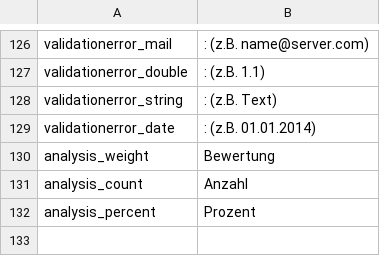
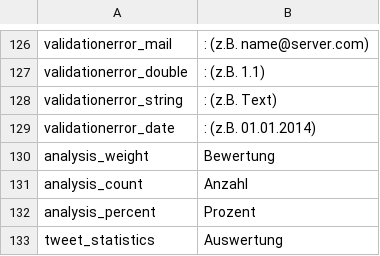
Before and after one commit to ARessmann/SE2, a CSV file: application/languages/de/statusmessages.csv, drawn as a sheet; only a part is shown, gaps mark what is left out; the diff names each change by its address in the sheet, - before the commit and + after, or states it on an @@ line.

Commit message:
Auswertungen

```diff
--- a/application/languages/de/statusmessages.csv
+++ b/application/languages/de/statusmessages.csv
+row 133: tweet_statistics | Auswertung
```
Also changed, not shown: application/languages/en/statusmessages.csv, 2 other files.
